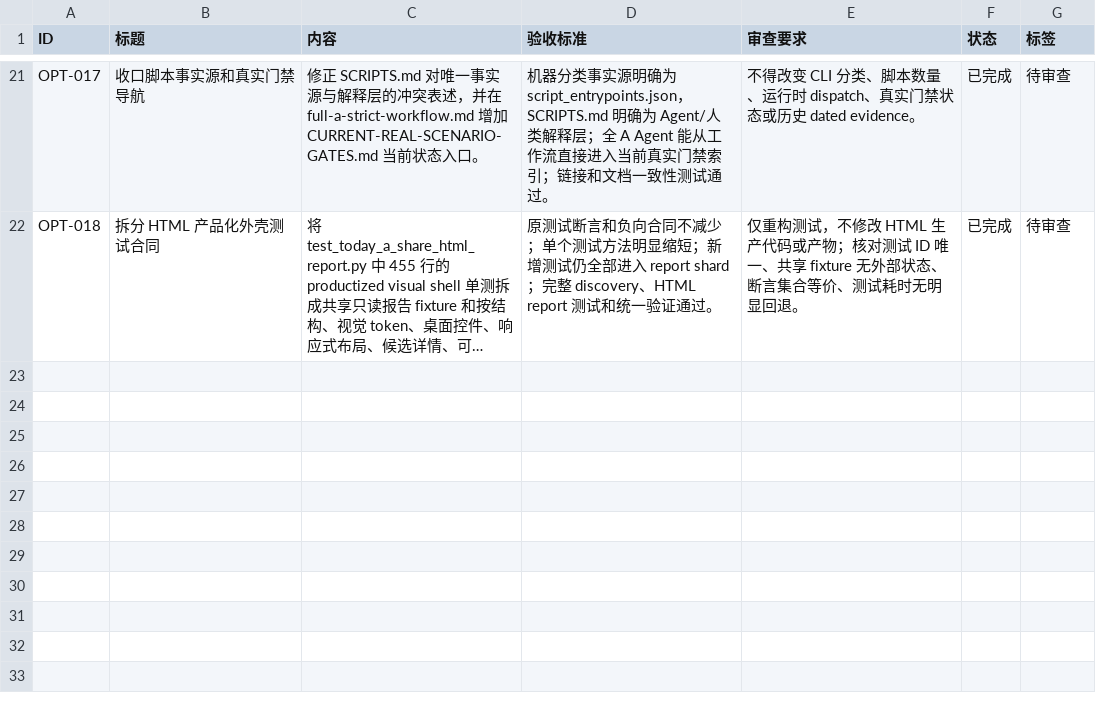
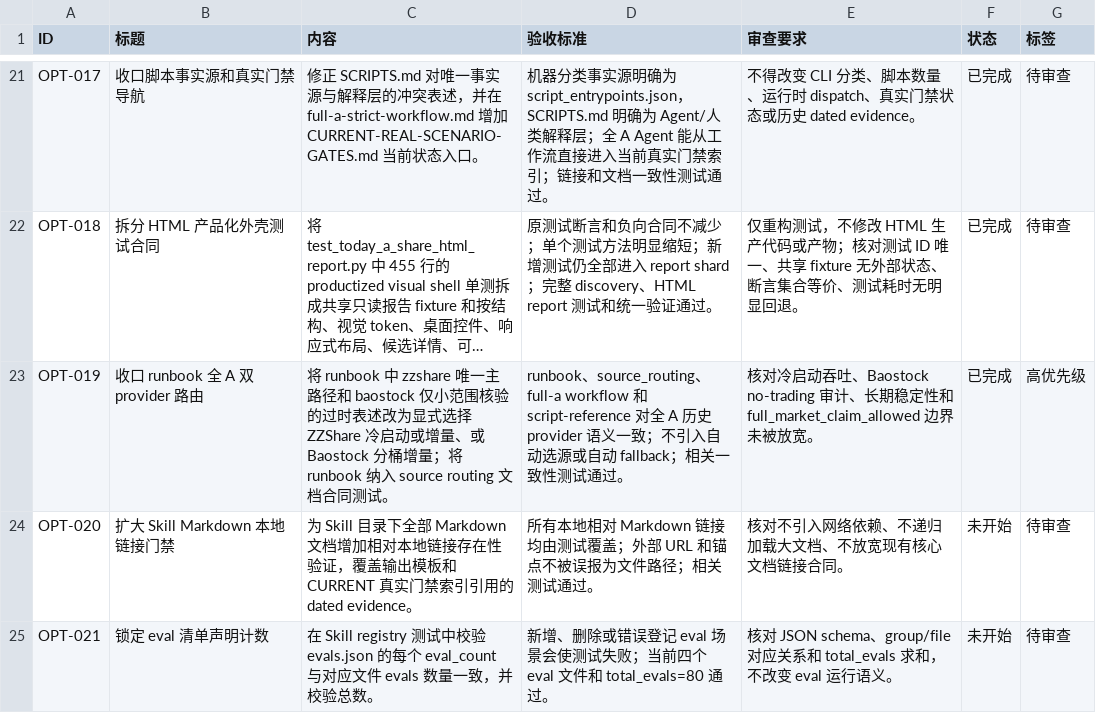
Before and after one commit to MisonL/a-share-selection-strategy-skill, a CSV file: tasks.csv, drawn as a sheet; only a part is shown, gaps mark what is left out; long unchanged cells end in …; the diff names each change by its address in the sheet, - before the commit and + after, or states it on an @@ line.

Commit message:
docs: align full A provider guidance

```diff
--- a/tasks.csv
+++ b/tasks.csv
+row 23: OPT-019 | 收口 runbook 全 A 双 provider 路由 | 将 runbook 中 zzshare 唯一主路径和 baostock 仅小范围核验的过时表述改为显式选择 ZZShare 冷启动或增量、或 Baostock 分桶增量；将 runbook 纳入 source routing 文档合同测试。 | runbook、source_routing、full-a workflow 和 script-reference 对全 A 历史 provider 语义一致；不引入自动选源或自动 fallback；相关一致性测试通过。 | 核对冷启动吞吐、Baostock no-trading 审计、长期稳定性和 full_market_claim_allowed 边界未被放宽。 | 已完成 | 高优先级
+row 24: OPT-020 | 扩大 Skill Markdown 本地链接门禁 | 为 Skill 目录下全部 Markdown 文档增加相对本地链接存在性验证，覆盖输出模板和 CURRENT 真实门禁索引引用的 dated evidence。 | 所有本地相对 Markdown 链接均由测试覆盖；外部 URL 和锚点不被误报为文件路径；相关测试通过。 | 核对不引入网络依赖、不递归加载大文档、不放宽现有核心文档链接合同。 | 未开始 | 待审查
+row 25: OPT-021 | 锁定 eval 清单声明计数 | 在 Skill registry 测试中校验 evals.json 的每个 eval_count 与对应文件 evals 数量一致，并校验总数。 | 新增、删除或错误登记 eval 场景会使测试失败；当前四个 eval 文件和 total_evals=80 通过。 | 核对 JSON schema、group/file 对应关系和 total_evals 求和，不改变 eval 运行语义。 | 未开始 | 待审查
```
Also changed, not shown: 2 other files.
